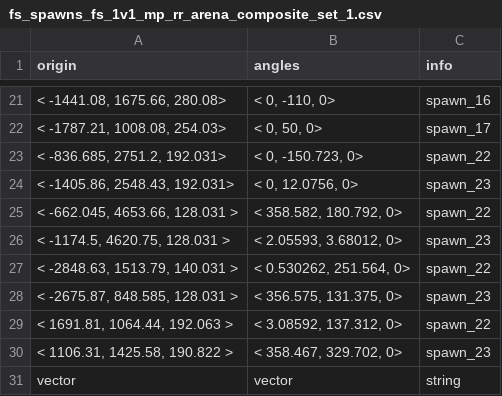
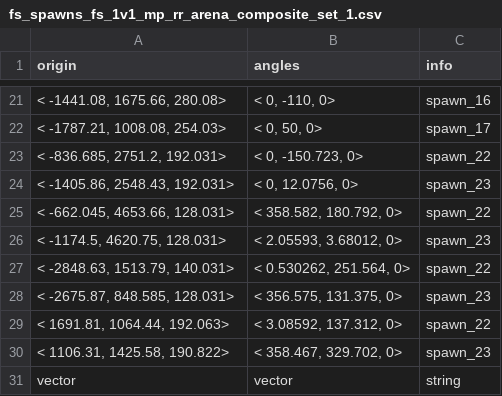
Before and after one commit to CafeFPS/ui_fs_rpak, a CSV file: spawnsystem/depot/datatable/fs_spawns_fs_1v1_mp_rr_arena_composite_set_1.csv, drawn as a sheet; only a part is shown, gaps mark what is left out.

```diff
--- a/spawnsystem/depot/datatable/fs_spawns_fs_1v1_mp_rr_arena_composite_set_1.csv
+++ b/spawnsystem/depot/datatable/fs_spawns_fs_1v1_mp_rr_arena_composite_set_1.csv
@@ -24,8 +24,8 @@ origin,angles,info
 "< -1405.86, 2548.43, 192.031>","< 0, 12.0756, 0>"  ,"spawn_23"
-"< -662.045, 4653.66, 128.031 >","< 358.582, 180.792, 0>" ,"spawn_22"
-"< -1174.5, 4620.75, 128.031 >","< 2.05593, 3.68012, 0>" ,"spawn_23"
-"< -2848.63, 1513.79, 140.031 >","< 0.530262, 251.564, 0>" ,"spawn_22"
-"< -2675.87, 848.585, 128.031 >","< 356.575, 131.375, 0>" ,"spawn_23"
-"< 1691.81, 1064.44, 192.063 >","< 3.08592, 137.312, 0>" ,"spawn_22"
-"< 1106.31, 1425.58, 190.822 >","< 358.467, 329.702, 0>" ,"spawn_23"
+"< -662.045, 4653.66, 128.031>","< 358.582, 180.792, 0>"  ,"spawn_22"
+"< -1174.5, 4620.75, 128.031>","< 2.05593, 3.68012, 0>"  ,"spawn_23"
+"< -2848.63, 1513.79, 140.031>","< 0.530262, 251.564, 0>"  ,"spawn_22"
+"< -2675.87, 848.585, 128.031>","< 356.575, 131.375, 0>"  ,"spawn_23"
+"< 1691.81, 1064.44, 192.063>","< 3.08592, 137.312, 0>"  ,"spawn_22"
+"< 1106.31, 1425.58, 190.822>","< 358.467, 329.702, 0>"  ,"spawn_23"
 vector,vector,string
```
Also changed, not shown: spawnsystem/depot/datatable/fs_spawns_fs_1v1_mp_rr_aqueduct_set_1.csv, spawnsystem/depot/datatable/fs_spawns_fs_1v1_mp_rr_arena_phase_runner_set_1.csv, 2 other files.
